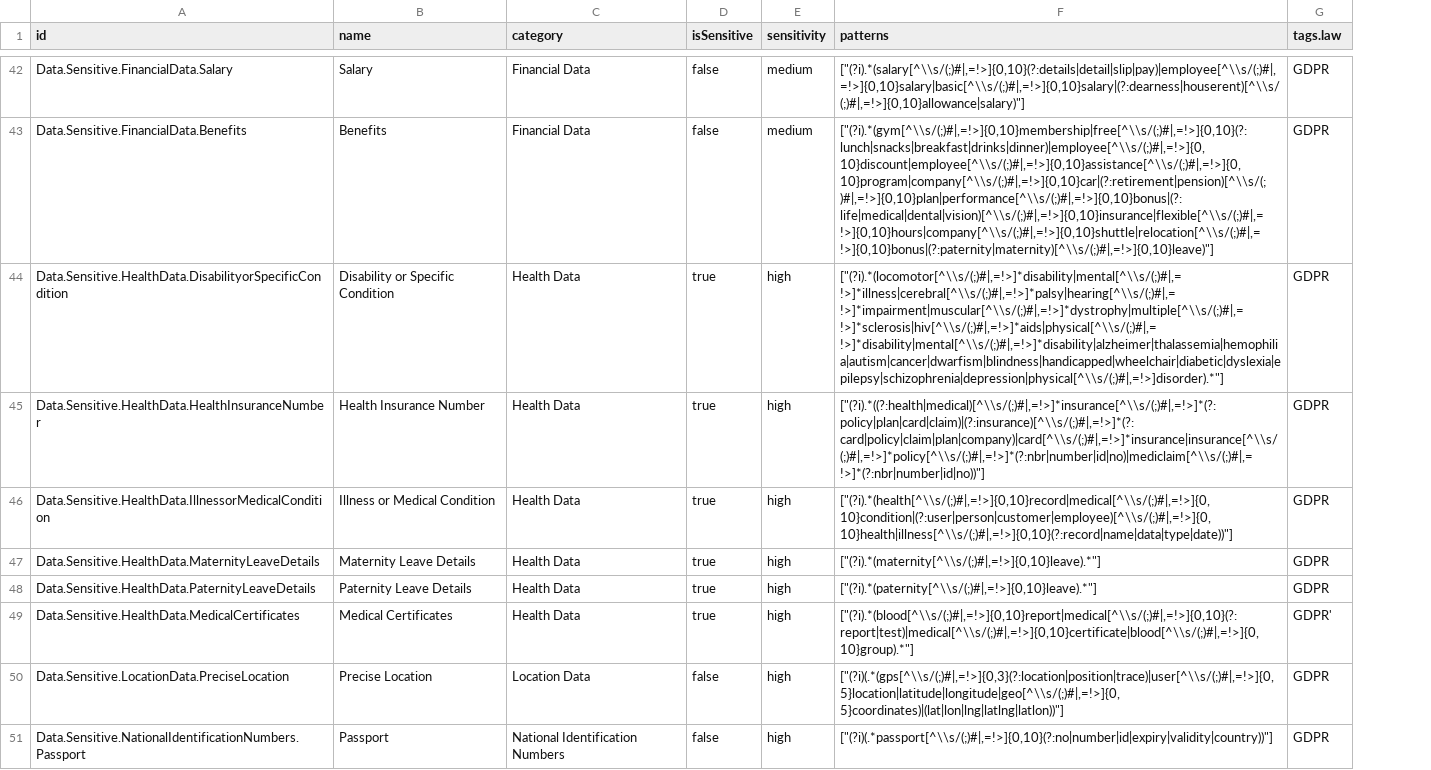
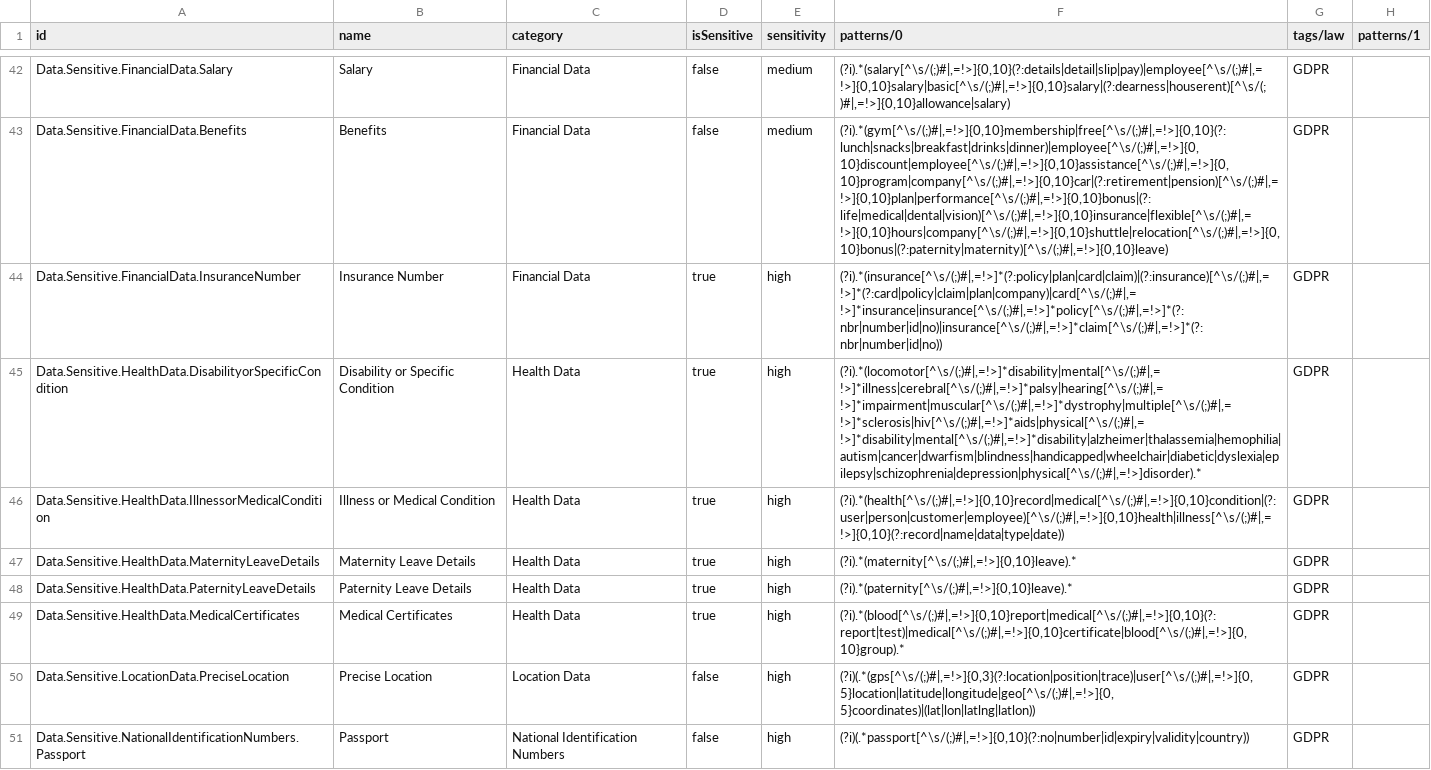
Before and after one commit to Privado-Inc/privado, a CSV file: docs/extra/data element list.csv, drawn as a sheet; only a part is shown, gaps mark what is left out; removed rows and columns are numbered as before the commit, all else as after; the diff covers the shown part only; the diff names each change by its address in the sheet, - before the commit and + after, or states it on an @@ line.

Commit message:
Update data element list.csv

```diff
--- a/docs/extra/data element list.csv
+++ b/docs/extra/data element list.csv
-column F (patterns), rows 42-44: ["(?i).*(salary[^\\s/(;)#|,=!>]{0,10}(?:details|detail|slip|pay)|employee[^\\s/(;)#|,=!>]{0,10}salary|basic[^\\s/(;)#|,=!>]{0,10}salary|(?:dearness|houserent)[^\\s/(;)#|,=!>]{0,10}allowance|salary)"] | ["(?i).*(gym[^\\s/(;)#|,=!>]{0,10}membership|free[^\\s/(;)#|,=!>]{0,10}(?:lunch|snacks|breakfast|drinks|dinner)|employee[^\\s/(;)#|,=!>]{0,10}discount|employee[^\\s/(;)#|,=!>]{0,10}assistance[^\\s/(;)#|,=!>]{0,10}program|company[^\\s/(;)#|,=!>]{0,10}car|(?:retirement|pension)[^\\s/(;)#|,=!>]{0,10}plan|performance[^\\s/(;)#|,=!>]{0,10}bonus|(?:life|medical|dental|vision)[^\\s/(;)#|,=!>]{0,10}insurance|flexible[^\\s/(;)#|,=!>]{0,10}hours|company[^\\s/(;)#|,=!>]{0,10}shuttle|relocation[^\\s/(;)#|,=!>]{0,10}bonus|(?:paternity|maternity)[^\\s/(;)#|,=!>]{0,10}leave)"] | ["(?i).*(locomotor[^\\s/(;)#|,=!>]*disability|mental[^\\s/(;)#|,=!>]*illness|cerebral[^\\s/(;)#|,=!>]*palsy|hearing[^\\s/(;)#|,=!>]*impairment|muscular[^\\s/(;)#|,=!>]*dystrophy|multiple[^\\s/(;)#|,=!>]*sclerosis|hiv[^\\s/(;)#|,=!>]*aids|physical[^\\s/(;)#|,=!>]*disability|mental[^\\s/(;)#|,=!>]*disability|alzheimer|thalassemia|hemophilia|autism|cancer|dwarfism|blindness|handicapped|wheelchair|diabetic|dyslexia|epilepsy|schizophrenia|depression|physical[^\\s/(;)#|,=!>]disorder).*"]; rows 46-51: ["(?i).*(health[^\\s/(;)#|,=!>]{0,10}record|medical[^\\s/(;)#|,=!>]{0,10}condition|(?:user|person|customer|employee)[^\\s/(;)#|,=!>]{0,10}health|illness[^\\s/(;)#|,=!>]{0,10}(?:record|name|data|type|date))"] | ["(?i).*(maternity[^\\s/(;)#|,=!>]{0,10}leave).*"] | ["(?i).*(paternity[^\\s/(;)#|,=!>]{0,10}leave).*"] | ["(?i).*(blood[^\\s/(;)#|,=!>]{0,10}report|medical[^\\s/(;)#|,=!>]{0,10}(?:report|test)|medical[^\\s/(;)#|,=!>]{0,10}certificate|blood[^\\s/(;)#|,=!>]{0,10}group).*"] | ["(?i)(.*(gps[^\\s/(;)#|,=!>]{0,3}(?:location|position|trace)|user[^\\s/(;)#|,=!>]{0,5}location|latitude|longitude|geo[^\\s/(;)#|,=!>]{0,5}coordinates)|(lat|lon|lng|latlng|latlon))"] | ["(?i)(.*passport[^\\s/(;)#|,=!>]{0,10}(?:no|number|id|expiry|validity|country))"]
+column F (patterns/0), rows 42-43: (?i).*(salary[^\s/(;)#|,=!>]{0,10}(?:details|detail|slip|pay)|employee[^\s/(;)#|,=!>]{0,10}salary|basic[^\s/(;)#|,=!>]{0,10}salary|(?:dearness|houserent)[^\s/(;)#|,=!>]{0,10}allowance|salary) | (?i).*(gym[^\s/(;)#|,=!>]{0,10}membership|free[^\s/(;)#|,=!>]{0,10}(?:lunch|snacks|breakfast|drinks|dinner)|employee[^\s/(;)#|,=!>]{0,10}discount|employee[^\s/(;)#|,=!>]{0,10}assistance[^\s/(;)#|,=!>]{0,10}program|company[^\s/(;)#|,=!>]{0,10}car|(?:retirement|pension)[^\s/(;)#|,=!>]{0,10}plan|performance[^\s/(;)#|,=!>]{0,10}bonus|(?:life|medical|dental|vision)[^\s/(;)#|,=!>]{0,10}insurance|flexible[^\s/(;)#|,=!>]{0,10}hours|company[^\s/(;)#|,=!>]{0,10}shuttle|relocation[^\s/(;)#|,=!>]{0,10}bonus|(?:paternity|maternity)[^\s/(;)#|,=!>]{0,10}leave); rows 45-51: (?i).*(locomotor[^\s/(;)#|,=!>]*disability|mental[^\s/(;)#|,=!>]*illness|cerebral[^\s/(;)#|,=!>]*palsy|hearing[^\s/(;)#|,=!>]*impairment|muscular[^\s/(;)#|,=!>]*dystrophy|multiple[^\s/(;)#|,=!>]*sclerosis|hiv[^\s/(;)#|,=!>]*aids|physical[^\s/(;)#|,=!>]*disability|mental[^\s/(;)#|,=!>]*disability|alzheimer|thalassemia|hemophilia|autism|cancer|dwarfism|blindness|handicapped|wheelchair|diabetic|dyslexia|epilepsy|schizophrenia|depression|physical[^\s/(;)#|,=!>]disorder).* | (?i).*(health[^\s/(;)#|,=!>]{0,10}record|medical[^\s/(;)#|,=!>]{0,10}condition|(?:user|person|customer|employee)[^\s/(;)#|,=!>]{0,10}health|illness[^\s/(;)#|,=!>]{0,10}(?:record|name|data|type|date)) | (?i).*(maternity[^\s/(;)#|,=!>]{0,10}leave).* | (?i).*(paternity[^\s/(;)#|,=!>]{0,10}leave).* | (?i).*(blood[^\s/(;)#|,=!>]{0,10}report|medical[^\s/(;)#|,=!>]{0,10}(?:report|test)|medical[^\s/(;)#|,=!>]{0,10}certificate|blood[^\s/(;)#|,=!>]{0,10}group).* | (?i)(.*(gps[^\s/(;)#|,=!>]{0,3}(?:location|position|trace)|user[^\s/(;)#|,=!>]{0,5}location|latitude|longitude|geo[^\s/(;)#|,=!>]{0,5}coordinates)|(lat|lon|latlng|latlon)) | (?i)(.*passport[^\s/(;)#|,=!>]{0,10}(?:no|number|id|expiry|validity|country))
+column H (patterns/1), empty
-G1: tags.law
+G1: tags/law
+row 44: Data.Sensitive.FinancialData.InsuranceNumber | Insurance Number | Financial Data | true | high | (?i).*(insurance[^\s/(;)#|,=!>]*(?:policy|plan|card|claim)|(?:insurance)[^\s/(;)#|,=!>]*(?:card|policy|claim|plan|company)|card[^\s/(;)#|,=!>]*insurance|insurance[^\s/(;)#|,=!>]*policy[^\s/(;)#|,=!>]*(?:nbr|number|id|no)|insurance[^\s/(;)#|,=!>]*claim[^\s/(;)#|,=!>]*(?:nbr|number|id|no)) | GDPR
-row 45: Data.Sensitive.HealthData.HealthInsuranceNumber | Health Insurance Number | Health Data | true | high | ["(?i).*((?:health|medical)[^\\s/(;)#|,=!>]*insurance[^\\s/(;)#|,=!>]*(?:policy|plan|card|claim)|(?:insurance)[^\\s/(;)#|,=!>]*(?:card|policy|claim|plan|company)|card[^\\s/(;)#|,=!>]*insurance|insurance[^\\s/(;)#|,=!>]*policy[^\\s/(;)#|,=!>]*(?:nbr|number|id|no)|mediclaim[^\\s/(;)#|,=!>]*(?:nbr|number|id|no))"] | GDPR
-G49 (tags/law): GDPR'
+G49 (tags/law): GDPR
```
Also changed, not shown: 1 added row, 7 removed rows and 5 edited cells elsewhere in this file.
